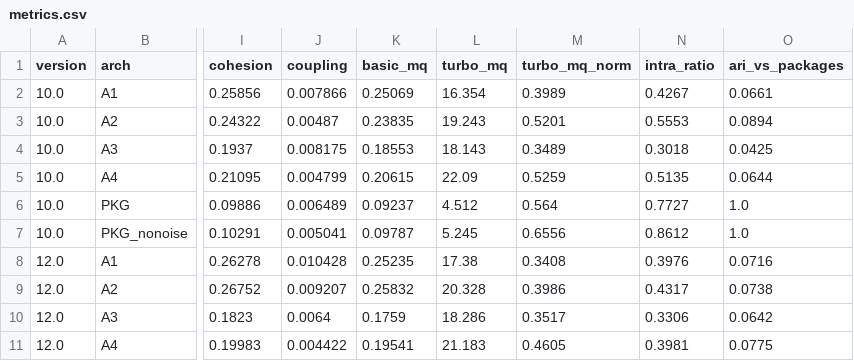
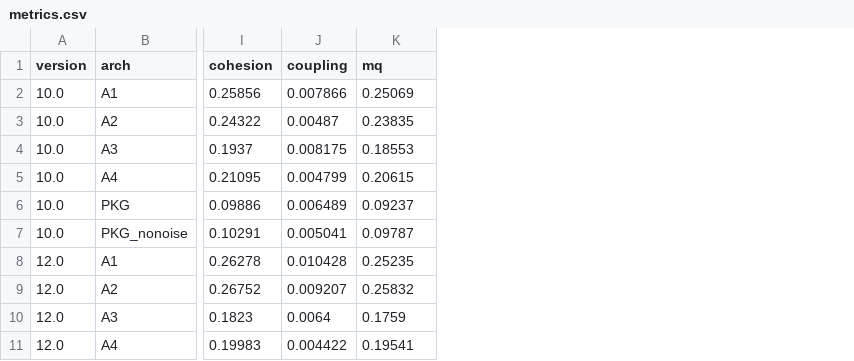
Before and after one commit to Mariosp0/epl486AS1, a CSV file: guava/results/metrics.csv, drawn as a sheet; only a part is shown, gaps mark what is left out; the diff names each change by its address in the sheet, - before the commit and + after, or states it on an @@ line.

Commit message:
Use only the course methods in the Guava analysis and report
Quality is measured with cohesion, coupling and MQ (Lecture 6-7);
architectures are compared with MoJoFM; omnipresent classes with JNode and
the Bunch rule; smells and Lehman's laws from Lectures 1-2 and 5. TurboMQ,
the intra-cluster share, ARI, silhouette and the fan-in check are removed
from scripts, results and report. Unstable dependency follows the lecture
definition. P4 response rewritten with the course metrics. JNode
validation outputs are ignored until the run completes.

```diff
--- a/guava/results/metrics.csv
+++ b/guava/results/metrics.csv
-column L (turbo_mq), rows 2-11: 16.354 | 19.243 | 18.143 | 22.09 | 4.512 | 5.245 | 17.38 | 20.328 | 18.286 | 21.183
-column M (turbo_mq_norm), rows 2-11: 0.3989 | 0.5201 | 0.3489 | 0.5259 | 0.564 | 0.6556 | 0.3408 | 0.3986 | 0.3517 | 0.4605
-column N (intra_ratio), rows 2-11: 0.4267 | 0.5553 | 0.3018 | 0.5135 | 0.7727 | 0.8612 | 0.3976 | 0.4317 | 0.3306 | 0.3981
-column O (ari_vs_packages), rows 2-11: 0.0661 | 0.0894 | 0.0425 | 0.0644 | 1.0 | 1.0 | 0.0716 | 0.0738 | 0.0642 | 0.0775
-K1: basic_mq
+K1: mq
```
Also changed, not shown: guava/results/acdc_params.csv, guava/results/ai_component_deps.csv, 27 other files.
